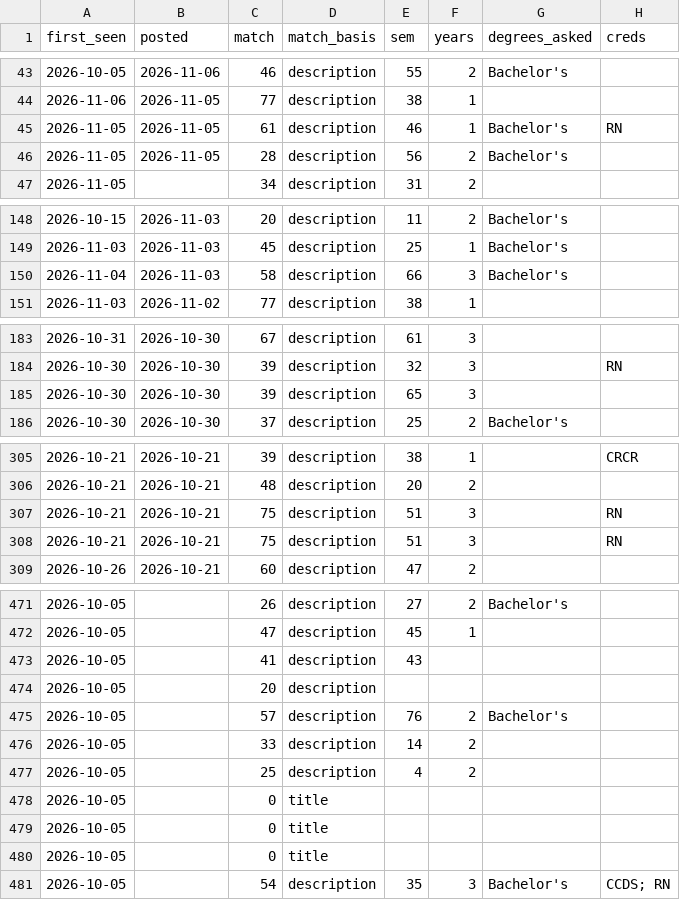
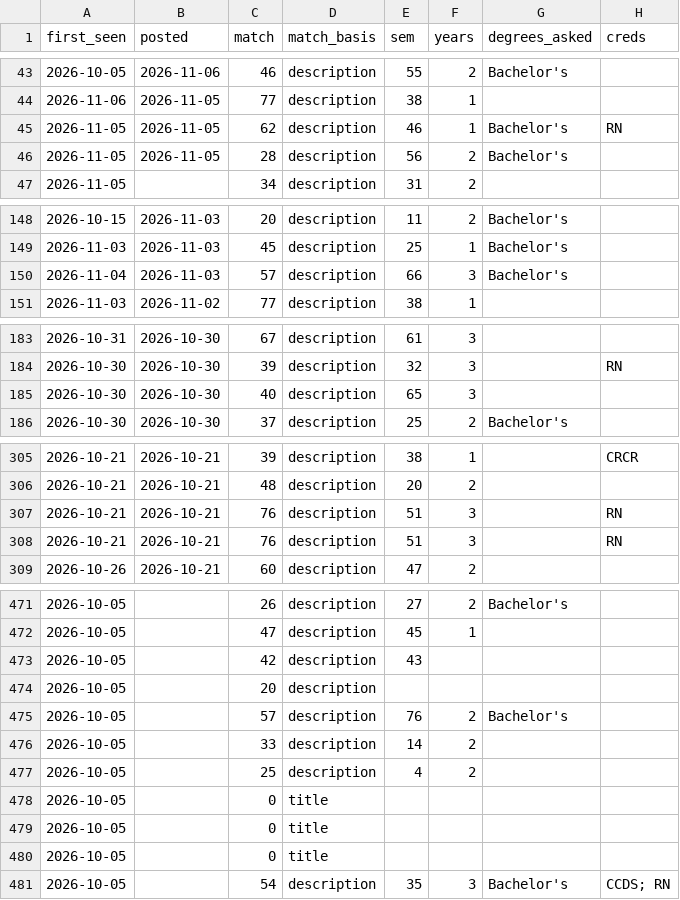
Before and after one commit to Neal-dandrea/health-information-jobs, a CSV file: docs/listings.csv, drawn as a sheet; only a part is shown, gaps mark what is left out; the diff covers the shown part only; the diff names each change by its address in the sheet, - before the commit and + after, or states it on an @@ line.

```diff
--- a/docs/listings.csv
+++ b/docs/listings.csv
-C45 (match): 61
+C45 (match): 62
-C150 (match): 58
+C150 (match): 57
-C185 (match): 39
+C185 (match): 40
-C307:C308 (match): 75
+C307:C308 (match): 76
-C473 (match): 41
+C473 (match): 42
@@ row 479 moved to row 478: 2026-10-05 @@
```
Also changed, not shown: 2 edited cells elsewhere in this file, 7 other files.
